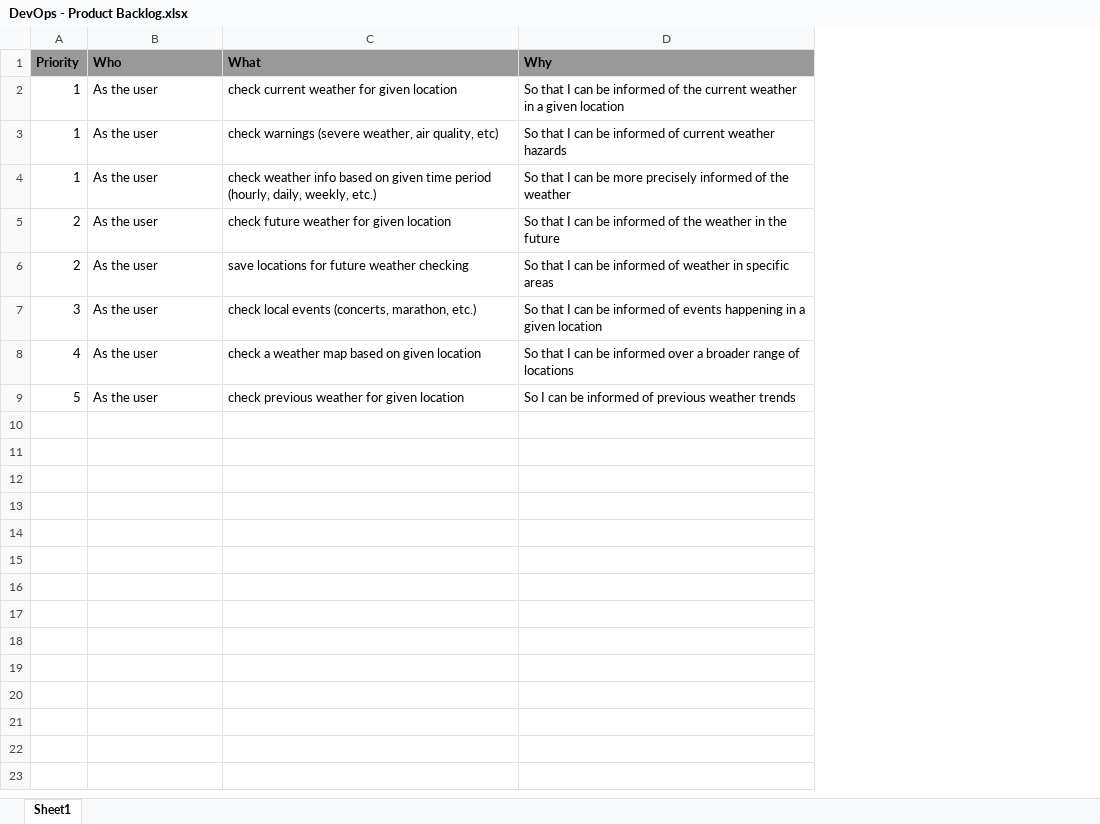
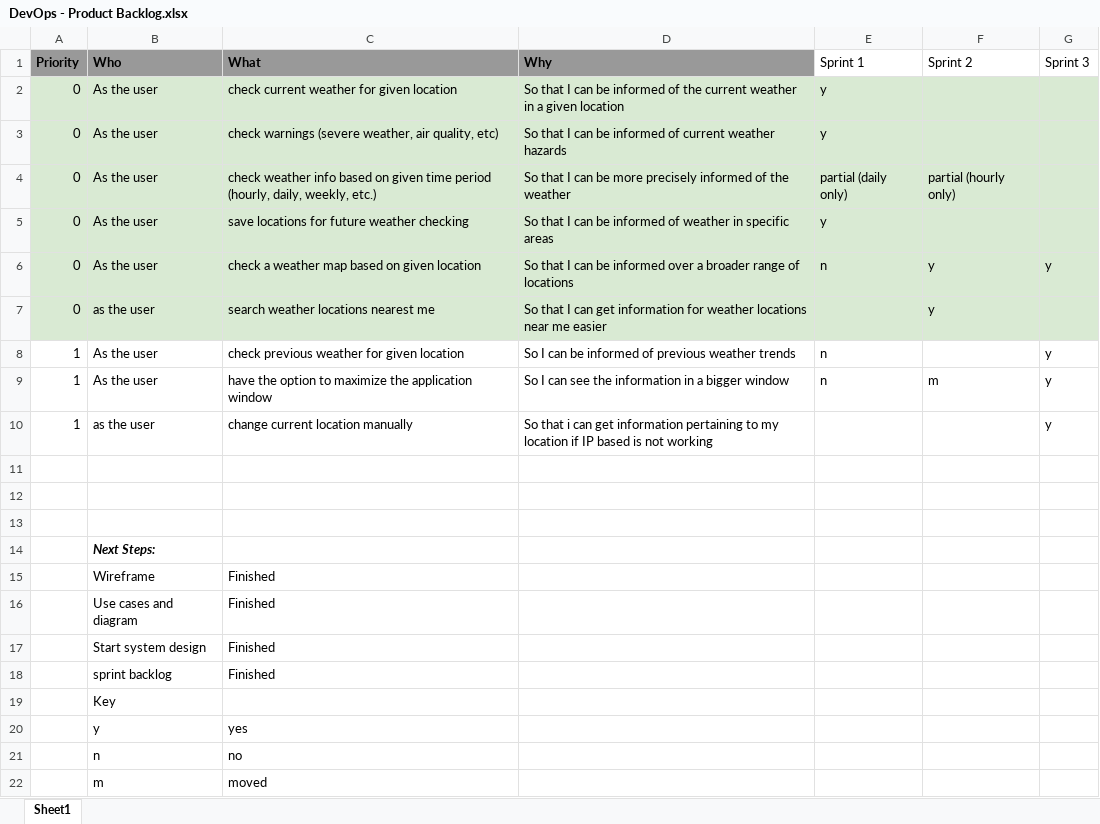
Before and after one commit to tmorgen1/DevOps-WeatherApp, an Excel workbook: documentation/DevOps - Product Backlog.xlsx, sheet Sheet1, drawn as a sheet; values as stored, in another font and other column widths than the file's, no borders; charts and pictures not drawn; removed rows and columns are numbered as before the commit, all else as after; the diff names each change by its address in the sheet, - before the commit and + after, or states it on an @@ line.

Commit message:
Updated Product Backlog and Added New Use Cases.
Product backlog has been updated to current working file.

Change Current Location and Check Historical Weather Use Cases have been added to the use case documentation folder.

```diff
--- a/documentation/DevOps - Product Backlog.xlsx (sheet Sheet1)
+++ b/documentation/DevOps - Product Backlog.xlsx (sheet Sheet1)
+column E (Sprint 1), rows 2-6: y | y | partial (daily only) | y | n; row 8: n
+column F (Sprint 2), rows 4-6: partial (hourly only) |  | y
+column G (Sprint 3), row 6: y; row 8: y
-A2:A4 (Priority): 1
+A2:A4 (Priority): 0
-A2:D4 fill: none
+A2:D4 fill: #D9EAD3
-row 5: 2 | As the user | check future weather for given location | So that I can be informed of the weather in the future
-A5 (Priority): 2
+A5 (Priority): 0
-A5:D5 fill: none
+A5:D5 fill: #D9EAD3
-row 7: 3 | As the user | check local events (concerts, marathon, etc.) | So that I can be informed of events happening in a given location
-A6 (Priority): 4
+A6 (Priority): 0
-A6:D6 fill: none
+A6:D6 fill: #D9EAD3
+row 7: 0 | as the user | search weather locations nearest me | So that I can get information for weather locations near me easier |  | y
-A8 (Priority): 5
+A8 (Priority): 1
+row 9: 1 | As the user | have the option to maximize the application window | So I can see the information in a bigger window | n | m | y
+row 10: 1 | as the user | change current location manually | So that i can get information pertaining to my location if IP based is not working |  |  | y
+row 11: (empty)
+row 12: (empty)
+row 13: (empty)
+row 14:  | Next Steps:
+row 15:  | Wireframe | Finished
+row 16:  | Use cases and diagram | Finished
+row 17:  | Start system design | Finished
+row 18:  | sprint backlog | Finished
+row 19:  | Key
+row 20:  | y | yes
+row 21:  | n | no
+row 22:  | m | moved
```
Also changed, not shown: 2 other files.
